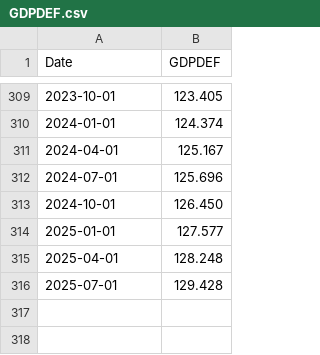
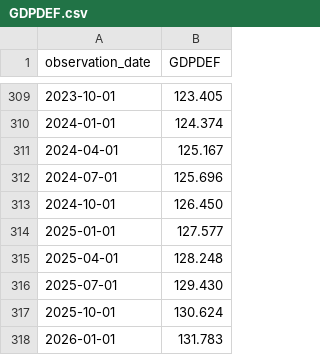
Before and after one commit to sedihub/personal, a CSV file: notebooks/market_indices/csv_files/GDPDEF.csv, drawn as a sheet; only a part is shown, gaps mark what is left out; the diff names each change by its address in the sheet, - before the commit and + after, or states it on an @@ line.

```diff
--- a/notebooks/market_indices/csv_files/GDPDEF.csv
+++ b/notebooks/market_indices/csv_files/GDPDEF.csv
-A1: Date
+A1: observation_date
-B316 (GDPDEF): 129.428
+B316 (GDPDEF): 129.430
+row 317: 2025-10-01 | 130.624
+row 318: 2026-01-01 | 131.783
```
Also changed, not shown: notebooks/market_indices/csv_files/DJI.csv, notebooks/market_indices/csv_files/WSJ_SP500.csv, 2 other files.
